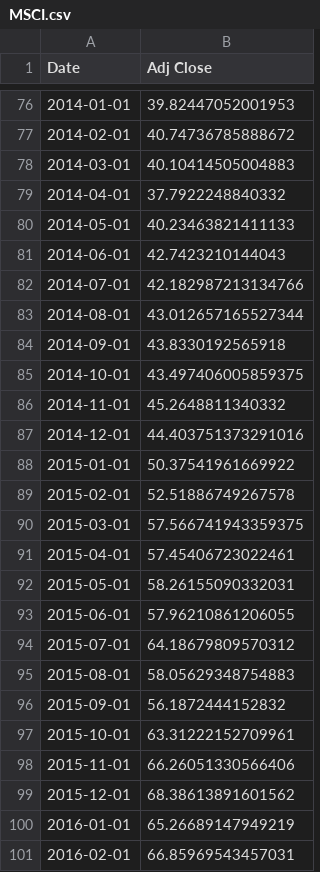
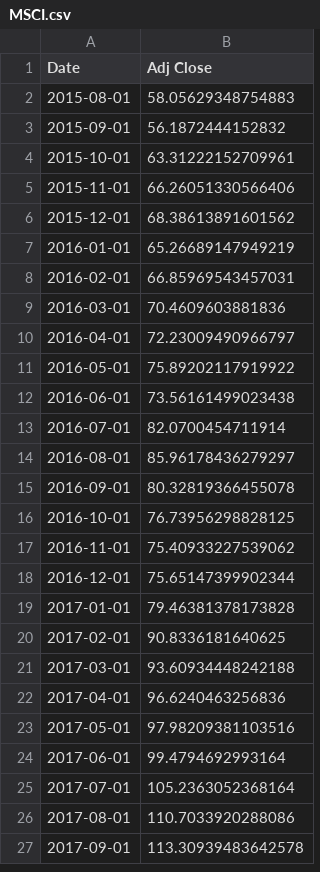
Before and after one commit to Barak22/Portfolio-Calculator, a CSV file: src/main/resources/market-portfolio/MSCI.csv, drawn as a sheet; only a part is shown, gaps mark what is left out; the shorter side is filled out with more unchanged rows; the diff covers the shown part only.

```diff
--- a/src/main/resources/market-portfolio/MSCI.csv
+++ b/src/main/resources/market-portfolio/MSCI.csv
@@ -76,20 +2 @@ Date,Adj Close
-2014-01-01,39.82447052001953
-2014-02-01,40.74736785888672
-2014-03-01,40.10414505004883
-2014-04-01,37.7922248840332
-2014-05-01,40.23463821411133
-2014-06-01,42.7423210144043
-2014-07-01,42.182987213134766
-2014-08-01,43.012657165527344
-2014-09-01,43.8330192565918
-2014-10-01,43.497406005859375
-2014-11-01,45.2648811340332
-2014-12-01,44.403751373291016
-2015-01-01,50.37541961669922
-2015-02-01,52.51886749267578
-2015-03-01,57.566741943359375
-2015-04-01,57.45406723022461
-2015-05-01,58.26155090332031
-2015-06-01,57.96210861206055
-2015-07-01,64.18679809570312
 2015-08-01,58.05629348754883
```
Also changed, not shown: 1 added row and 75 removed rows elsewhere in this file, src/main/resources/market-portfolio/QQQ.csv, src/main/resources/market-portfolio/SPY.csv, 17 other files.
